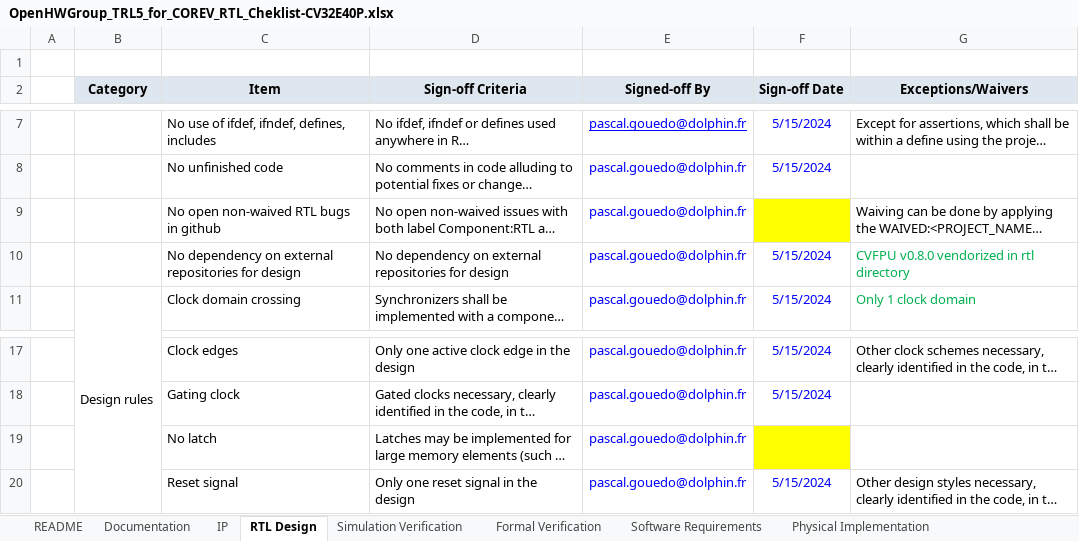
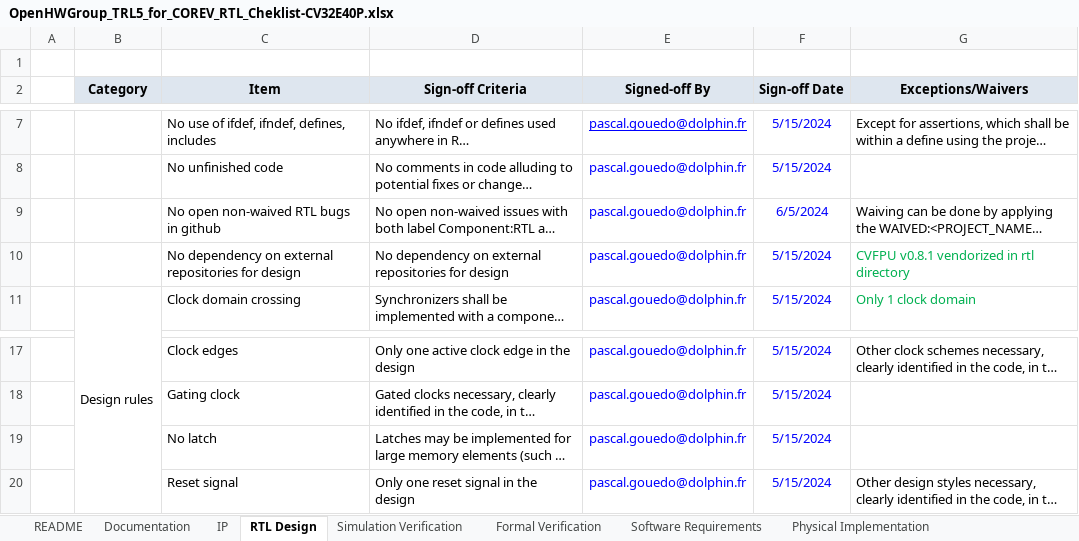
Before and after one commit to openhwgroup/programs, an Excel workbook: Project-Descriptions-and-Plans/CV32E40Pv2/Milestone-data/RTL_v1.8.3/OpenHWGroup_TRL5_for_COREV_RTL_Cheklist-CV32E40P.xlsx, sheet RTL Design, drawn as a sheet; only a part is shown, gaps mark what is left out; long unchanged cells end in …; values as stored, in another font and other column widths than the file's, no borders; the diff names each change by its address in the sheet, - before the commit and + after, or states it on an @@ line.

```diff
--- a/Project-Descriptions-and-Plans/CV32E40Pv2/Milestone-data/RTL_v1.8.3/OpenHWGroup_TRL5_for_COREV_RTL_Cheklist-CV32E40P.xlsx (sheet RTL Design)
+++ b/Project-Descriptions-and-Plans/CV32E40Pv2/Milestone-data/RTL_v1.8.3/OpenHWGroup_TRL5_for_COREV_RTL_Cheklist-CV32E40P.xlsx (sheet RTL Design)
-F9 (Sign-off Date): (empty)
+F9 (Sign-off Date): 6/5/2024
-F9 fill: #FFFF00
+F9 fill: none
-G10 (Exceptions/Waivers): CVFPU v0.8.0 vendorized in rtl directory
+G10 (Exceptions/Waivers): CVFPU v0.8.1 vendorized in rtl directory
-F19 (Sign-off Date): (empty)
+F19 (Sign-off Date): 5/15/2024
-F19 fill: #FFFF00
+F19 fill: none
```
Also changed, not shown: sheet Formal Verification, sheet Documentation.
